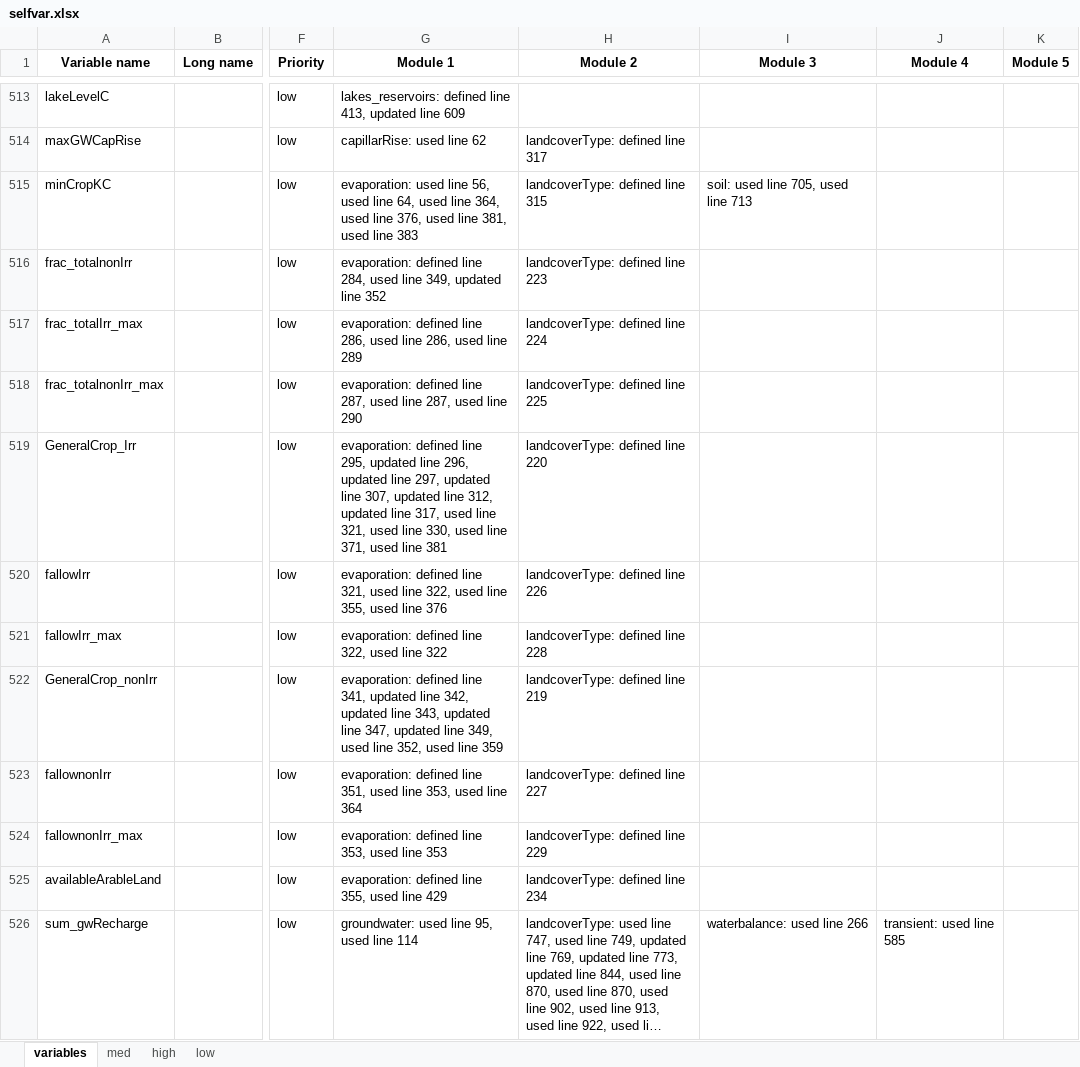
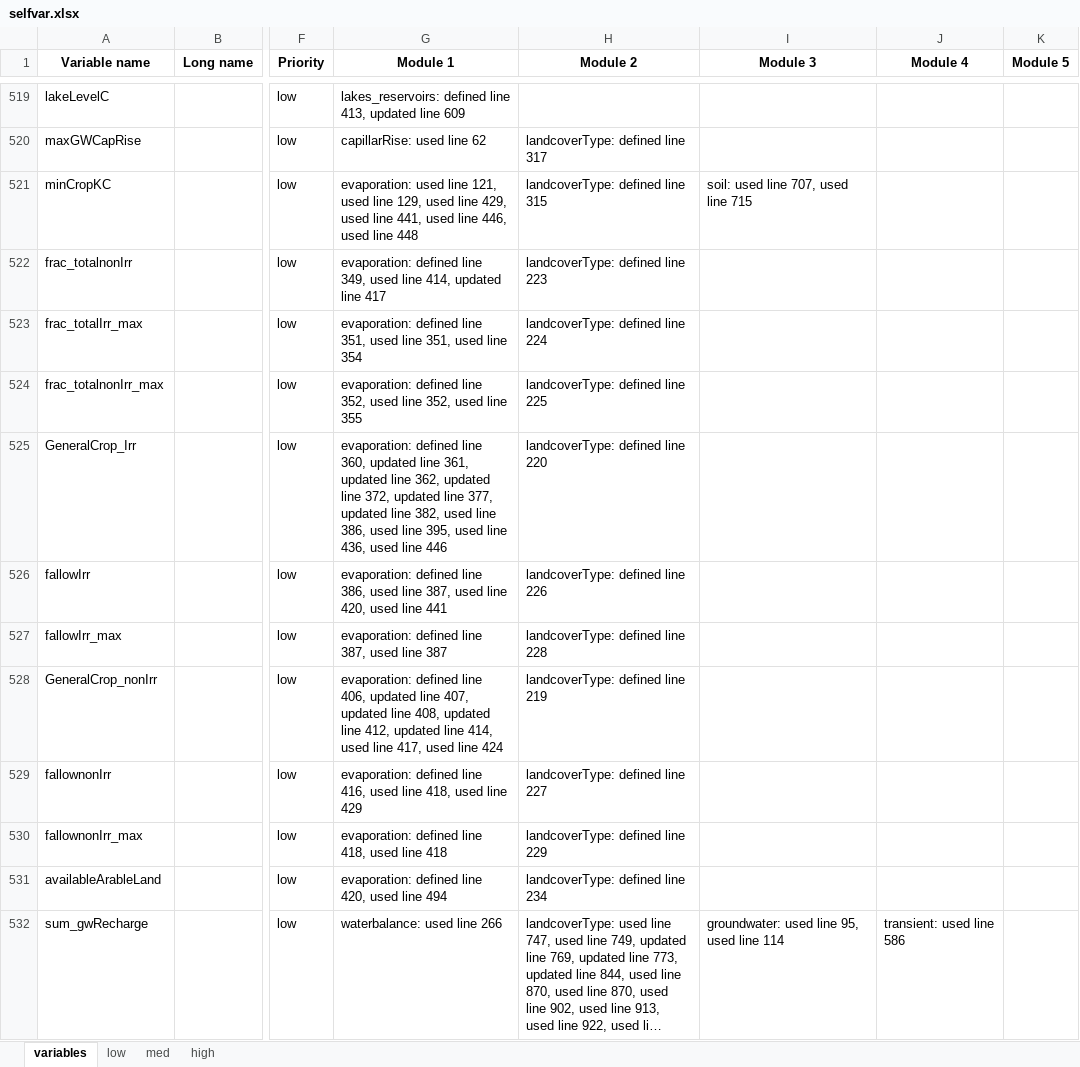
Before and after one commit to iiasa/CWatM, an Excel workbook: cwatm/variable_documentation/selfvar.xlsx, sheet variables, drawn as a sheet; only a part is shown, gaps mark what is left out; long unchanged cells end in …; values as stored, in another font and other column widths than the file's, no borders; addresses are those after the commit; the diff covers the shown part only; the diff names each change by its address in the sheet, - before the commit and + after, or states it on an @@ line.

Commit message:
added description and unit writing for modules

```diff
--- a/cwatm/variable_documentation/selfvar.xlsx (sheet variables)
+++ b/cwatm/variable_documentation/selfvar.xlsx (sheet variables)
@@ sheet tab order changed: variables | low | med | high @@
-G521 (Module 1): …used line 56, used line 64, used line 364, used line 376, used line 381, used line 383
+G521 (Module 1): …used line 121, used line 129, used line 429, used line 441, used line 446, used line 448
-I521 (Module 3): soil: used line 705, used line 713
+I521 (Module 3): soil: used line 707, used line 715
-G522 (Module 1): …defined line 284, used line 349, updated line 352
+G522 (Module 1): …defined line 349, used line 414, updated line 417
-G523 (Module 1): …defined line 286, used line 286, used line 289
+G523 (Module 1): …defined line 351, used line 351, used line 354
-G524 (Module 1): …defined line 287, used line 287, used line 290
+G524 (Module 1): …defined line 352, used line 352, used line 355
-G525 (Module 1): …defined line 295, updated line 296, updated line 297, updated line 307, updated line 312, updated line 317, used line 321, used line 330, used line 371, used line 381
+G525 (Module 1): …defined line 360, updated line 361, updated line 362, updated line 372, updated line 377, updated line 382, used line 386, used line 395, used line 436, used line 446
-G526 (Module 1): …defined line 321, used line 322, used line 355, used line 376
+G526 (Module 1): …defined line 386, used line 387, used line 420, used line 441
-G527 (Module 1): evaporation: defined line 322, used line 322
+G527 (Module 1): evaporation: defined line 387, used line 387
-G528 (Module 1): …defined line 341, updated line 342, updated line 343, updated line 347, updated line 349, used line 352, used line 359
+G528 (Module 1): …defined line 406, updated line 407, updated line 408, updated line 412, updated line 414, used line 417, used line 424
-G529 (Module 1): …defined line 351, used line 353, used line 364
+G529 (Module 1): …defined line 416, used line 418, used line 429
-G530 (Module 1): evaporation: defined line 353, used line 353
+G530 (Module 1): evaporation: defined line 418, used line 418
-G531 (Module 1): evaporation: defined line 355, used line 429
+G531 (Module 1): evaporation: defined line 420, used line 494
-G532 (Module 1): groundwater: used line 95, used line 114
+G532 (Module 1): waterbalance: used line 266
-I532 (Module 3): waterbalance: used line 266
+I532 (Module 3): groundwater: used line 95, used line 114
-J532 (Module 4): transient: used line 585
+J532 (Module 4): transient: used line 586
```
Also changed, not shown: 60 added rows, 58 removed rows, 2 moved rows and 561 edited cells elsewhere in this sheet, sheet low, sheet high, 22 other files.
